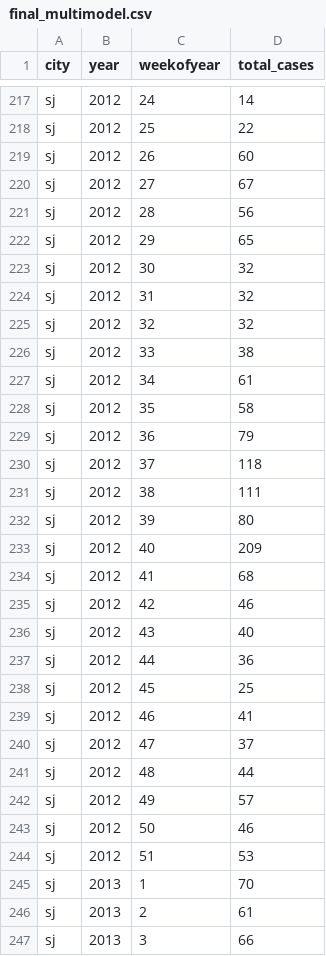
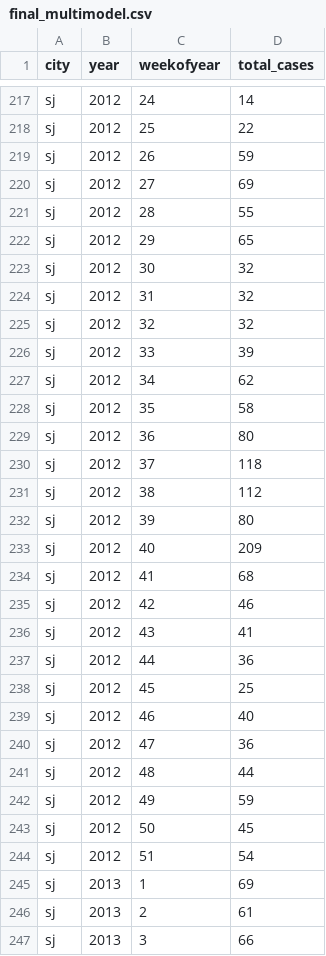
Before and after one commit to Dinuka77/DengAI, a CSV file: results/final_multimodel.csv, drawn as a sheet; only a part is shown, gaps mark what is left out; the diff covers the shown part only.

```diff
--- a/results/final_multimodel.csv
+++ b/results/final_multimodel.csv
@@ -218,5 +218,5 @@ sj,2012,24,14
 sj,2012,25,22
-sj,2012,26,60
-sj,2012,27,67
-sj,2012,28,56
+sj,2012,26,59
+sj,2012,27,69
+sj,2012,28,55
 sj,2012,29,65
@@ -225,8 +225,8 @@ sj,2012,31,32
 sj,2012,32,32
-sj,2012,33,38
-sj,2012,34,61
+sj,2012,33,39
+sj,2012,34,62
 sj,2012,35,58
-sj,2012,36,79
+sj,2012,36,80
 sj,2012,37,118
-sj,2012,38,111
+sj,2012,38,112
 sj,2012,39,80
@@ -235,12 +235,12 @@ sj,2012,41,68
 sj,2012,42,46
-sj,2012,43,40
+sj,2012,43,41
 sj,2012,44,36
 sj,2012,45,25
-sj,2012,46,41
-sj,2012,47,37
+sj,2012,46,40
+sj,2012,47,36
 sj,2012,48,44
-sj,2012,49,57
-sj,2012,50,46
-sj,2012,51,53
-sj,2013,1,70
+sj,2012,49,59
+sj,2012,50,45
+sj,2012,51,54
+sj,2013,1,69
 sj,2013,2,61
```
Also changed, not shown: 70 edited cells elsewhere in this file, 7 other files.
